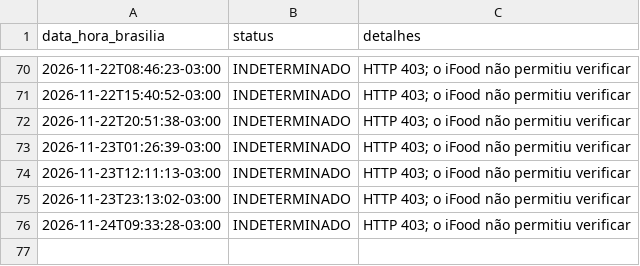
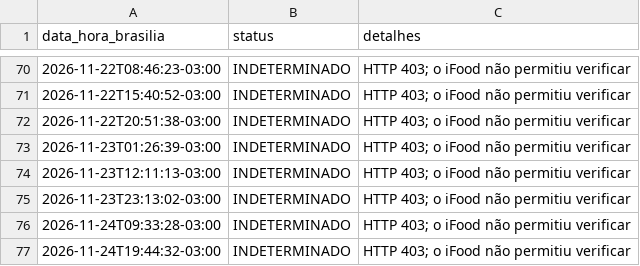
Before and after one commit to LuahCaroline/baudelaire-monitor, a CSV file: data/historico.csv, drawn as a sheet; only a part is shown, gaps mark what is left out; the diff names each change by its address in the sheet, - before the commit and + after, or states it on an @@ line.

```diff
--- a/data/historico.csv
+++ b/data/historico.csv
+row 77: 2026-11-24T19:44:32-03:00 | INDETERMINADO | HTTP 403; o iFood não permitiu verificar
```
Also changed, not shown: 1 other file.
